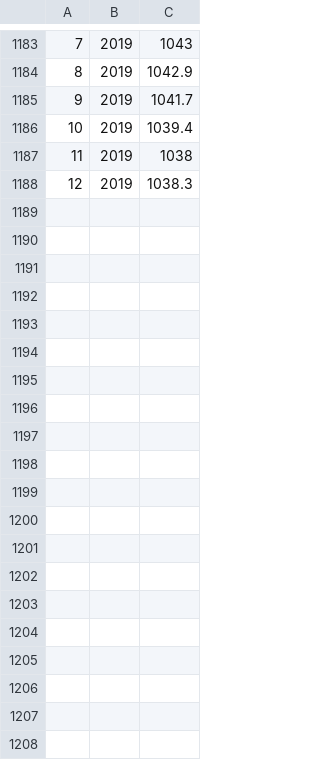
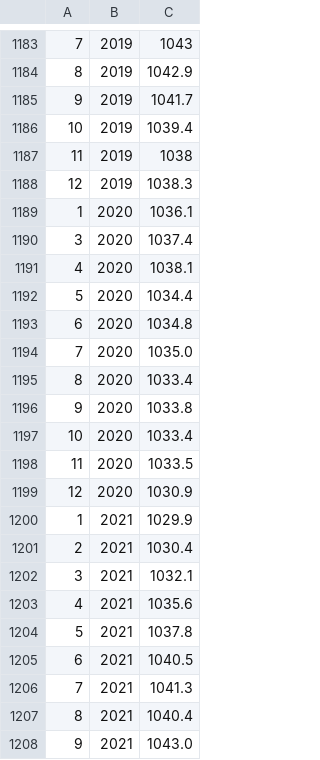
Before and after one commit to wichtounet/swr-calculator, a CSV file: stock-data/ch_inflation.csv, drawn as a sheet; only a part is shown, gaps mark what is left out; the diff covers the shown part only; the diff names each change by its address in the sheet, - before the commit and + after, or states it on an @@ line.

Commit message:
Complete ch_inflation

```diff
--- a/stock-data/ch_inflation.csv
+++ b/stock-data/ch_inflation.csv
+row 1189: 1 | 2020 | 1036.1
+row 1190: 3 | 2020 | 1037.4
+row 1191: 4 | 2020 | 1038.1
+row 1192: 5 | 2020 | 1034.4
+row 1193: 6 | 2020 | 1034.8
+row 1194: 7 | 2020 | 1035.0
+row 1195: 8 | 2020 | 1033.4
+row 1196: 9 | 2020 | 1033.8
+row 1197: 10 | 2020 | 1033.4
+row 1198: 11 | 2020 | 1033.5
+row 1199: 12 | 2020 | 1030.9
+row 1200: 1 | 2021 | 1029.9
+row 1201: 2 | 2021 | 1030.4
+row 1202: 3 | 2021 | 1032.1
+row 1203: 4 | 2021 | 1035.6
+row 1204: 5 | 2021 | 1037.8
+row 1205: 6 | 2021 | 1040.5
+row 1206: 7 | 2021 | 1041.3
+row 1207: 8 | 2021 | 1040.4
+row 1208: 9 | 2021 | 1043.0
```
Also changed, not shown: 24 added rows elsewhere in this file.
